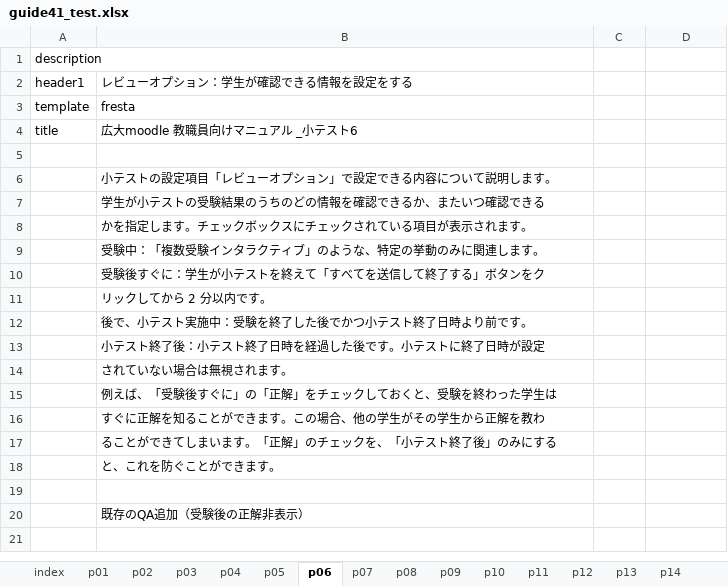
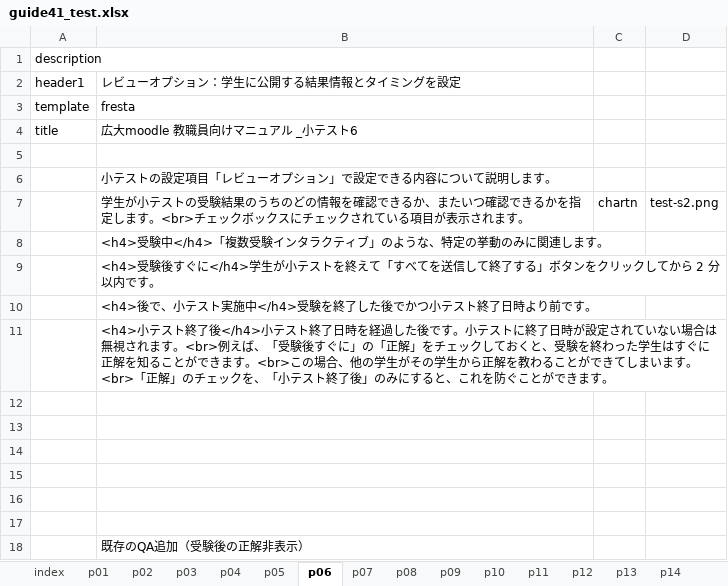
Before and after one commit to imc-lms-adm/support-vle-man, an Excel workbook: guide41_test.xlsx, sheet p06, drawn as a sheet; values as stored, in another font and other column widths than the file's, no borders; removed rows and columns are numbered as before the commit, all else as after; the diff names each change by its address in the sheet, - before the commit and + after, or states it on an @@ line.

```diff
--- a/guide41_test.xlsx (sheet p06)
+++ b/guide41_test.xlsx (sheet p06)
-B2: レビューオプション：学生が確認できる情報を設定をする
+B2: レビューオプション：学生に公開する結果情報とタイミングを設定
-row 7:  | 学生が小テストの受験結果のうちのどの情報を確認できるか、またいつ確認できる
-row 8:  | かを指定します。チェックボックスにチェックされている項目が表示されます。
-row 9:  | 受験中：「複数受験インタラクティブ」のような、特定の挙動のみに関連します。
+row 7:  | 学生が小テストの受験結果のうちのどの情報を確認できるか、またいつ確認できるかを指定します。<br>チェックボックスにチェックされている項目が表示されます。 | chartn | test-s2.png
-B8: 受験後すぐに：学生が小テストを終えて「すべてを送信して終了する」ボタンをク
+B8: <h4>受験中</h4>「複数受験インタラクティブ」のような、特定の挙動のみに関連します。
-B9: リックしてから 2 分以内です。
+B9: <h4>受験後すぐに</h4>学生が小テストを終えて「すべてを送信して終了する」ボタンをクリックしてから 2 分以内です。
-B10: 後で、小テスト実施中：受験を終了した後でかつ小テスト終了日時より前です。
+B10: <h4>後で、小テスト実施中</h4>受験を終了した後でかつ小テスト終了日時より前です。
-B11: 小テスト終了後：小テスト終了日時を経過した後です。小テストに終了日時が設定
+B11: <h4>小テスト終了後</h4>小テスト終了日時を経過した後です。小テストに終了日時が設定されていない場合は無視されます。<br>例えば、「受験後すぐに」の「正解」をチェックしておくと、受験を終わった学生はすぐに正解を知ることができます。<br>この場合、他の学生がその学生から正解を教わることができてしまいます。<br>「正解」のチェックを、「小テスト終了後」のみにすると、これを防ぐことができます。
-B12: されていない場合は無視されます。
+B12: (empty)
-B13: 例えば、「受験後すぐに」の「正解」をチェックしておくと、受験を終わった学生は
+B13: (empty)
-B14: すぐに正解を知ることができます。この場合、他の学生がその学生から正解を教わ
+B14: (empty)
-B15: ることができてしまいます。「正解」のチェックを、「小テスト終了後」のみにする
+B15: (empty)
-B16: と、これを防ぐことができます。
+B16: (empty)
```
Also changed, not shown: sheet p11, sheet p08, sheet p07, sheet p10, sheet p09, sheet p05, 2 more sheets.
